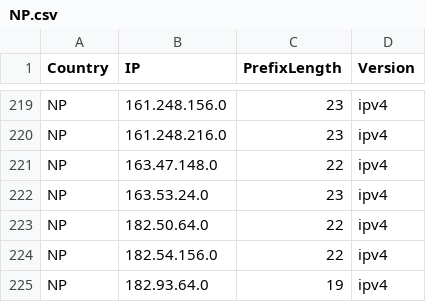
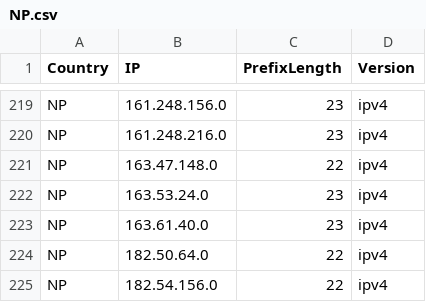
Before and after one commit to HotCakeX/Official-IANA-IP-blocks, a CSV file: CSV/IPV4/NP.csv, drawn as a sheet; only a part is shown, gaps mark what is left out; the shorter side is filled out with more unchanged rows; the diff names each change by its address in the sheet, - before the commit and + after, or states it on an @@ line.

```diff
--- a/CSV/IPV4/NP.csv
+++ b/CSV/IPV4/NP.csv
+row 223: NP | 163.61.40.0 | 23 | ipv4
```
Also changed, not shown: CSV/IPV4/BD.csv, CSV/IPV4/HK.csv, 27 other files.
